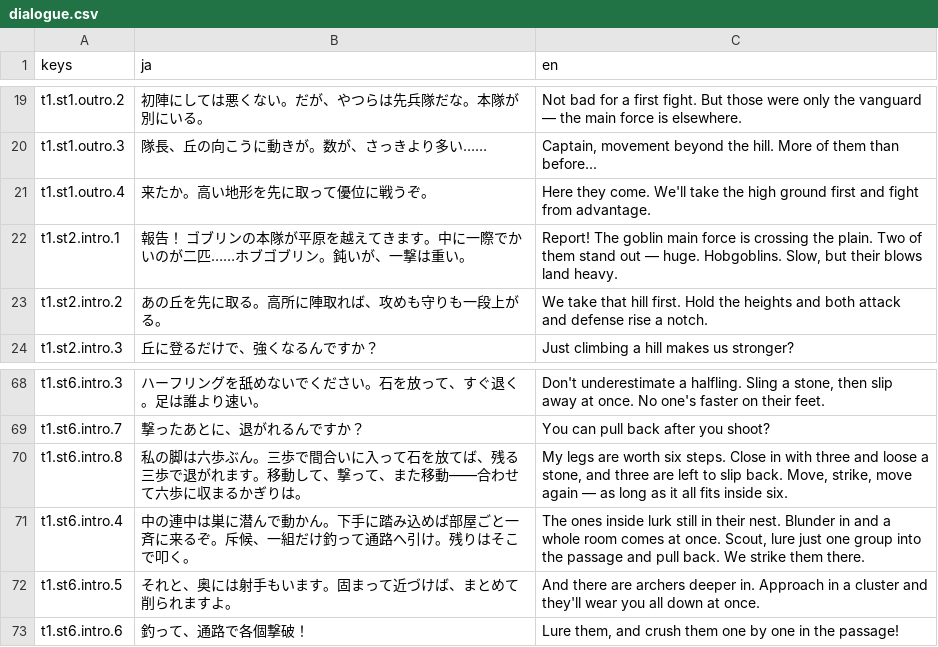
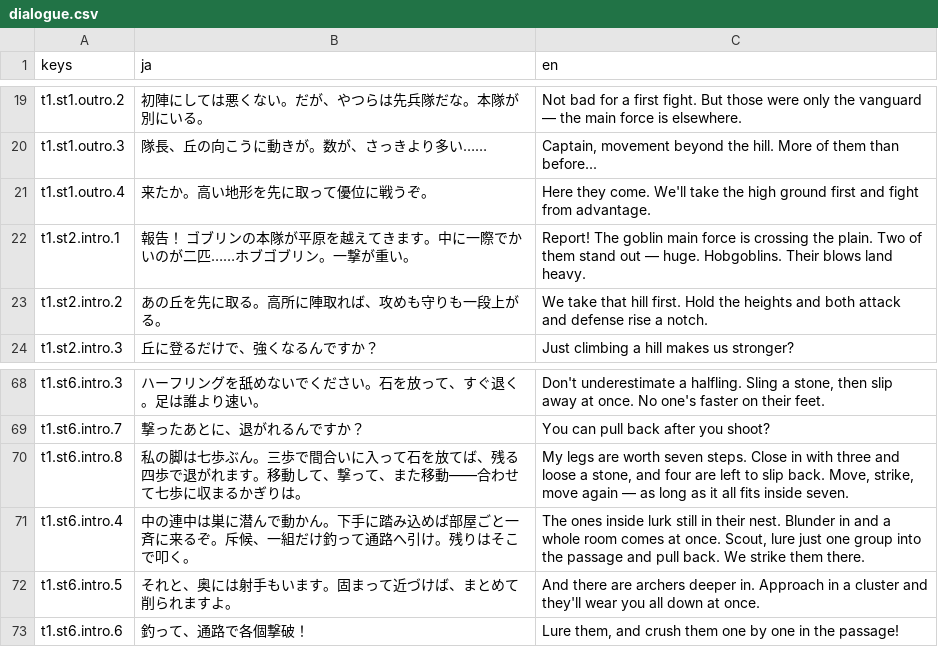
Before and after one commit to sway11466/senaris, a CSV file: data/i18n/dialogue.csv, drawn as a sheet; only a part is shown, gaps mark what is left out.

```diff
--- a/data/i18n/dialogue.csv
+++ b/data/i18n/dialogue.csv
@@ -21,3 +21,3 @@ t1.st1.outro.3,隊長、丘の向こうに動きが。数が、さっきより
 t1.st1.outro.4,来たか。高い地形を先に取って優位に戦うぞ。,"Here they come. We'll take the high ground first and fight from advantage."
-t1.st2.intro.1,報告！　ゴブリンの本隊が平原を越えてきます。中に一際でかいのが二匹……ホブゴブリン。鈍いが、一撃は重い。,"Report! The goblin main force is crossing the plain. Two of them stand out — huge. Hobgoblins. Slow, but their blows land heavy."
+t1.st2.intro.1,報告！　ゴブリンの本隊が平原を越えてきます。中に一際でかいのが二匹……ホブゴブリン。一撃が重い。,"Report! The goblin main force is crossing the plain. Two of them stand out — huge. Hobgoblins. Their blows land heavy."
 t1.st2.intro.2,あの丘を先に取る。高所に陣取れば、攻めも守りも一段上がる。,"We take that hill first. Hold the heights and both attack and defense rise a notch."
@@ -69,3 +69,3 @@ t1.st6.intro.3,ハーフリングを舐めないでください。石を放っ
 t1.st6.intro.7,撃ったあとに、退がれるんですか？,"You can pull back after you shoot?"
-t1.st6.intro.8,私の脚は六歩ぶん。三歩で間合いに入って石を放てば、残る三歩で退がれます。移動して、撃って、また移動——合わせて六歩に収まるかぎりは。,"My legs are worth six steps. Close in with three and loose a stone, and three are left to slip back. Move, strike, move again — as long as it all fits inside six."
+t1.st6.intro.8,私の脚は七歩ぶん。三歩で間合いに入って石を放てば、残る四歩で退がれます。移動して、撃って、また移動——合わせて七歩に収まるかぎりは。,"My legs are worth seven steps. Close in with three and loose a stone, and four are left to slip back. Move, strike, move again — as long as it all fits inside seven."
 t1.st6.intro.4,中の連中は巣に潜んで動かん。下手に踏み込めば部屋ごと一斉に来るぞ。斥候、一組だけ釣って通路へ引け。残りはそこで叩く。,"The ones inside lurk still in their nest. Blunder in and a whole room comes at once. Scout, lure just one group into the passage and pull back. We strike them there."
```
Also changed, not shown: data/units/unit_skin.csv, data/units/unit_type.csv, 7 other files.
